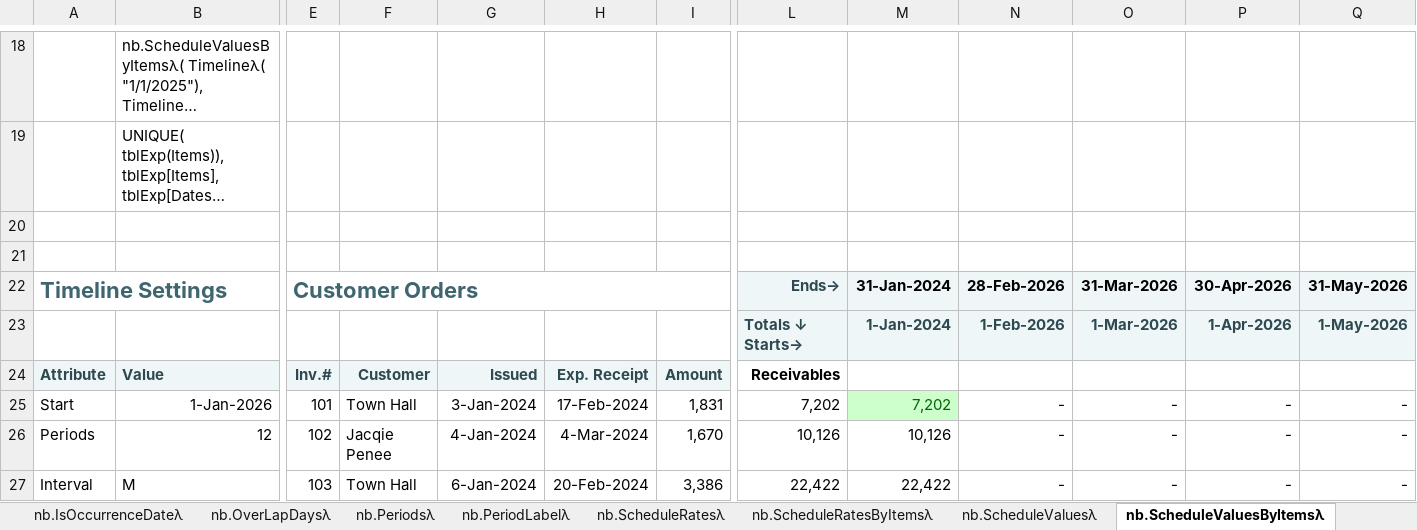
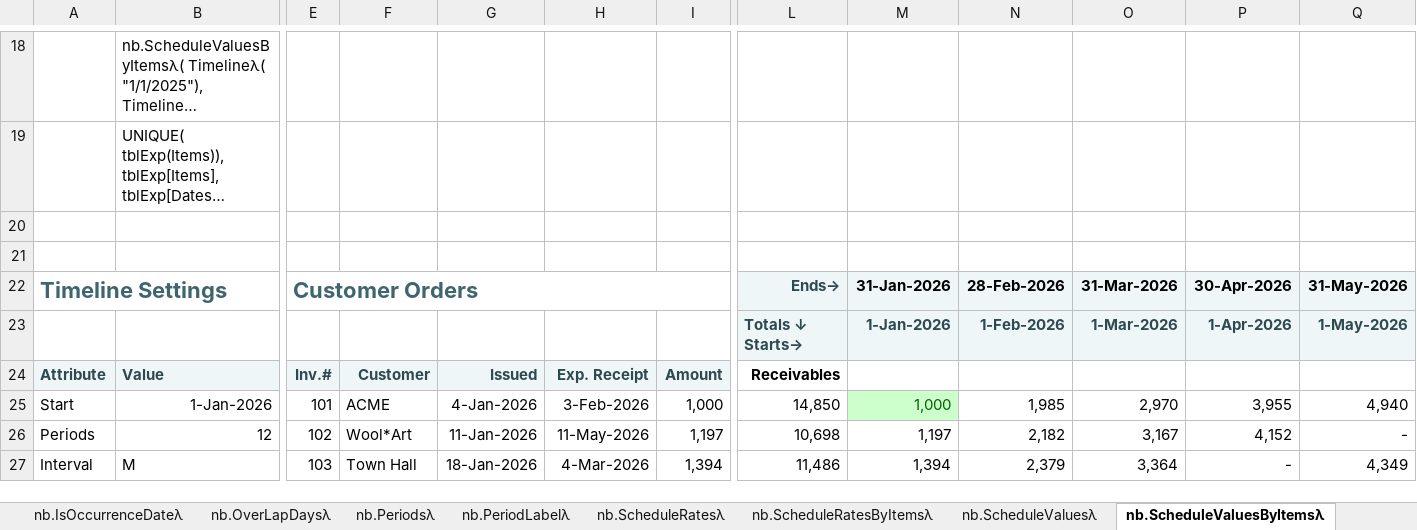
Before and after one commit to ryanduguid/Ozzit, an Excel workbook: nabla.xlsx, sheet nb.ScheduleValuesByItemsλ, drawn as a sheet; only a part is shown, gaps mark what is left out; long unchanged cells end in …; values as stored, in another font and other column widths than the file's, no borders; charts and pictures not drawn; the diff covers the shown part only; the diff names each change by its address in the sheet, - before the commit and + after, or states it on an @@ line.

Commit message:
Ship the numbers the formulas produce
An .xlsx keeps a formula and the answer Excel last got from it, and nothing
holds the two together. The build edits the workbook as XML with no formula
engine, so every cell downstream of a value it changes keeps the answer it had
before. Shifting the sample dates forward two years left 3,193 cached cells
across 43 of the 50 sheets holding numbers their own formulas no longer produce;
IsOccurrenceDate alone had 978.

Nobody ever saw one, because Excel recalculates on open and replaces the lot.
That is what made it worth finding: the file could be wrong in a way only a
second tool could see, and everything that reads an .xlsx without a formula
engine reads the cached answer. Same defect as the five saved #VALUE! cells
fixed in v2.2.0, three orders of magnitude wider.

refresh_cache.py recalculates the workbook in Excel, saves, and clears the
always-calculate flags Excel puts back. fullCalcOnLoad goes with them: it exists
to force a recalculation past stale values and there are none left, so the
workbook now opens reading correctly and Excel no longer asks to save a file the
reader never edited.

Nothing about the functions changes, measured rather than assumed: 4,506
worksheet formula cells byte-identical, 130 defined names byte-identical, the
formula-environment store byte-identical. 435 KB to 510 KB, because a
recalculated value is longer than the stale integer it replaces and Excel adds a
calculation chain.

verify_cache.py is the sixth gate and the second needing Excel. It compares all
20,221 cached values against what the formulas produce, names any that differ by
sheet, row and column, and refuses to pass on fewer than 15,000 comparisons so a
run that read almost nothing fails instead of reporting success. Against the
previous build it reports all 3,193.

verify_workbook no longer demands fullCalcOnLoad, which is only one of the two
honest ways to open reading correctly. It now fails when a workbook has neither
that flag nor the calculation chain Excel leaves when it saves.

Both PowerShell steps carry a lesson that cost real time: CalculationState comes
back over COM as the name xlDone, not as 0, so the obvious test against 0 is
true forever and a wait built on it never ends early.

```diff
--- a/nabla.xlsx (sheet nb.ScheduleValuesByItemsλ)
+++ b/nabla.xlsx (sheet nb.ScheduleValuesByItemsλ)
-M22: 31-Jan-2024
+M22: 31-Jan-2026
-M23: 1-Jan-2024
+M23: 1-Jan-2026
-F25: Town Hall
+F25: ACME
-G25: 3-Jan-2024
+G25: 4-Jan-2026
-H25: 17-Feb-2024
+H25: 3-Feb-2026
-I25: 1,831
+I25: 1,000
-L25: 7,202
+L25: 14,850
-M25: 7,202
+M25: 1,000
-N25: -
+N25: 1,985
-O25: -
+O25: 2,970
-P25: -
+P25: 3,955
-Q25: -
+Q25: 4,940
-F26: Jacqie Penee
+F26: Wool*Art
-G26: 4-Jan-2024
+G26: 11-Jan-2026
-H26: 4-Mar-2024
+H26: 11-May-2026
-I26: 1,670
+I26: 1,197
-L26: 10,126
+L26: 10,698
-M26: 10,126
+M26: 1,197
-N26: -
+N26: 2,182
-O26: -
+O26: 3,167
-P26: -
+P26: 4,152
-G27: 6-Jan-2024
+G27: 18-Jan-2026
-H27: 20-Feb-2024
+H27: 4-Mar-2026
-I27: 3,386
+I27: 1,394
-L27: 22,422
+L27: 11,486
-M27: 22,422
+M27: 1,394
-N27: -
+N27: 2,379
-O27: -
+O27: 3,364
-Q27: -
+Q27: 4,349
```
Also changed, not shown: 9 added rows, 9 removed rows and 82 edited cells elsewhere in this sheet, sheet nb.IsOccurrenceDateλ, sheet nb.SumPeriodsλ, sheet nb.AvgColsλ, sheet nb.MinRowsλ, sheet nb.MaxRowsλ, sheet nb.SumRowsλ, 36 more sheets, 7 other files.
